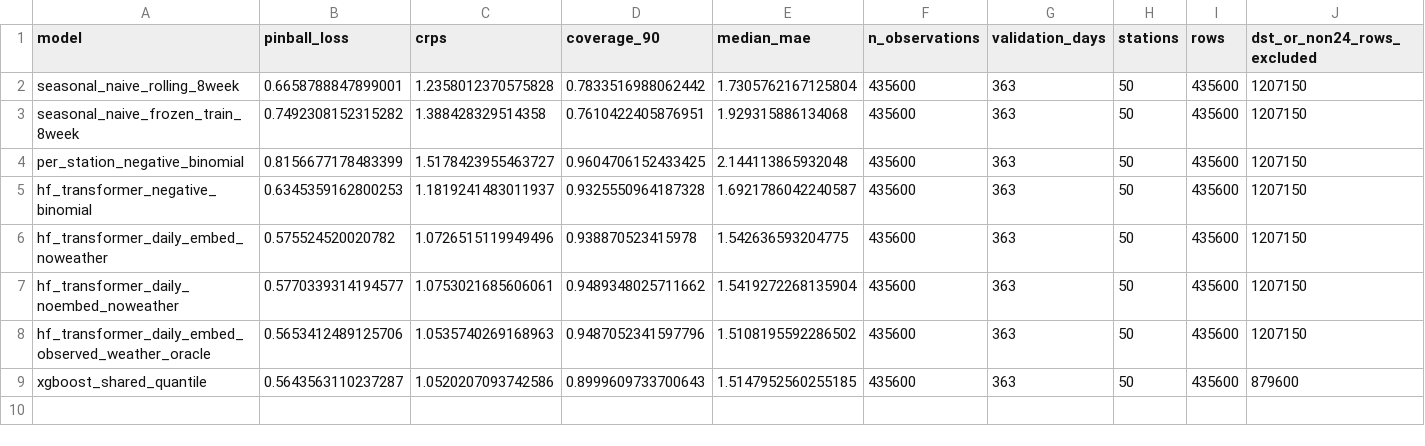
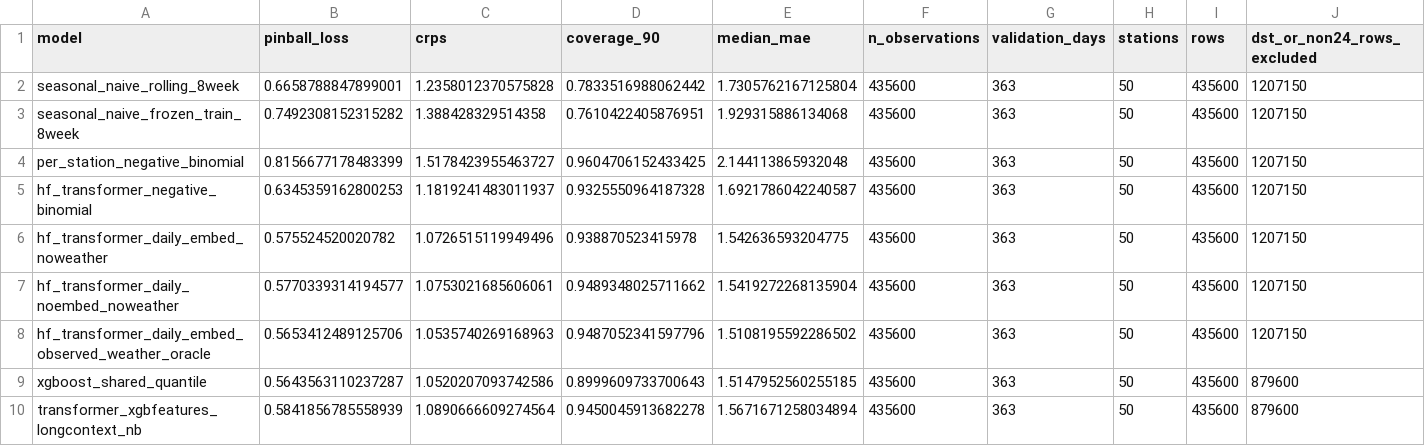
Before and after one commit to dan0003umd/bikeshare-forecasting, a CSV file: reports/interim_evidence/results_validation_2025.csv, drawn as a sheet; only a part is shown; rows hold the shown columns only; the diff names each change by its address in the sheet, - before the commit and + after, or states it on an @@ line.

Commit message:
Evaluate explicit-lag NB transformer variant

```diff
--- a/reports/interim_evidence/results_validation_2025.csv
+++ b/reports/interim_evidence/results_validation_2025.csv
+row 10: transformer_xgbfeatures_longcontext_nb | 0.5841856785558939 | 1.0890666609274564 | 0.9450045913682278 | 1.5671671258034894 | 435600 | 363 | 50 | 435600 | 879600
```
Also changed, not shown: 2 other files.
